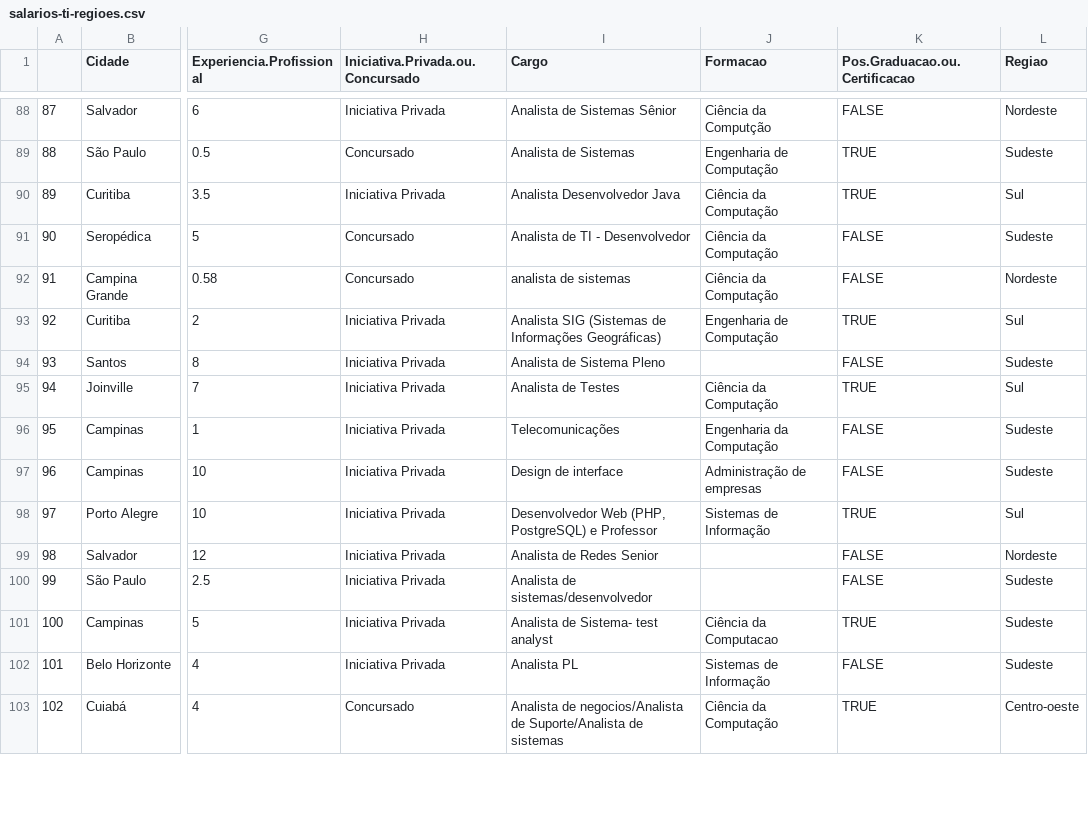
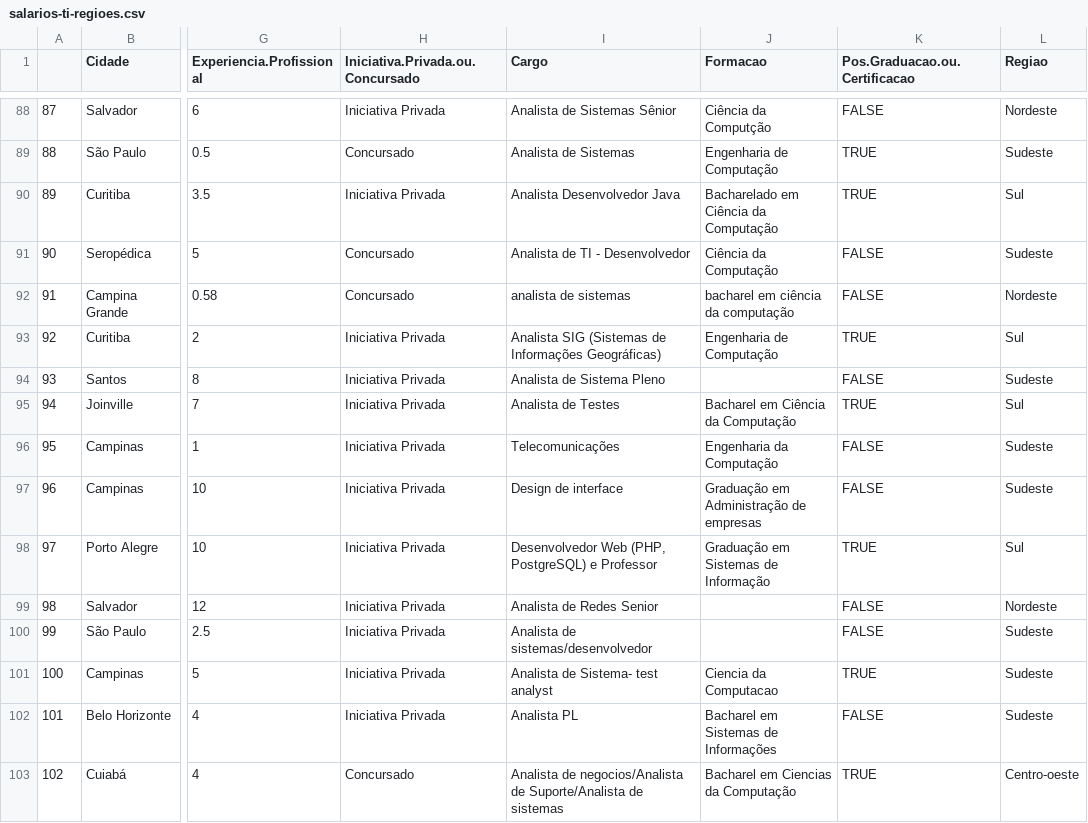
Before and after one commit to antonioricardojr/ad2-problema1-v2, a CSV file: salarios-ti-regioes.csv, drawn as a sheet; only a part is shown, gaps mark what is left out; the diff covers the shown part only; the diff names each change by its address in the sheet, - before the commit and + after, or states it on an @@ line.

```diff
--- a/salarios-ti-regioes.csv
+++ b/salarios-ti-regioes.csv
-J90 (Formacao): Ciência da Computação
+J90 (Formacao): Bacharelado em Ciência da Computação
-J92 (Formacao): Ciência da Computação
+J92 (Formacao): bacharel em ciência da computação
-J95 (Formacao): Ciência da Computação
+J95 (Formacao): Bacharel em Ciência da Computação
-J97 (Formacao): Administração de empresas
+J97 (Formacao): Graduação em Administração de empresas
-J98 (Formacao): Sistemas de Informação
+J98 (Formacao): Graduação em Sistemas de Informação
-J101 (Formacao): Ciência da Computacao
+J101 (Formacao): Ciencia da Computacao
-J102 (Formacao): Sistemas de Informação
+J102 (Formacao): Bacharel em Sistemas de Informações
-J103 (Formacao): Ciência da Computação
+J103 (Formacao): Bacharel em Ciencias da Computação
```
Also changed, not shown: 82 edited cells elsewhere in this file, 2 other files.
